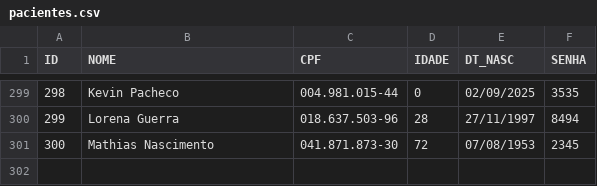
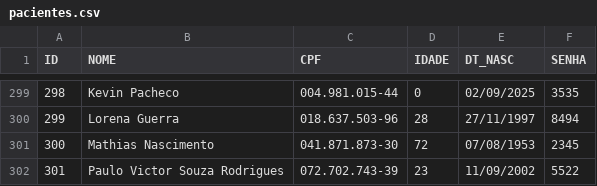
Before and after one commit to PauloV-Rodrigues/SistemaHospitalar, a CSV file: dados/pacientes.csv, drawn as a sheet; only a part is shown, gaps mark what is left out.

```diff
--- a/dados/pacientes.csv
+++ b/dados/pacientes.csv
@@ -301 +301,2 @@
 300,Mathias Nascimento,041.871.873-30,72,07/08/1953,2345
+301,Paulo Victor Souza Rodrigues,072.702.743-39,23,11/09/2002,5522
```
Also changed, not shown: dados/medicos.csv, 3 other files.
